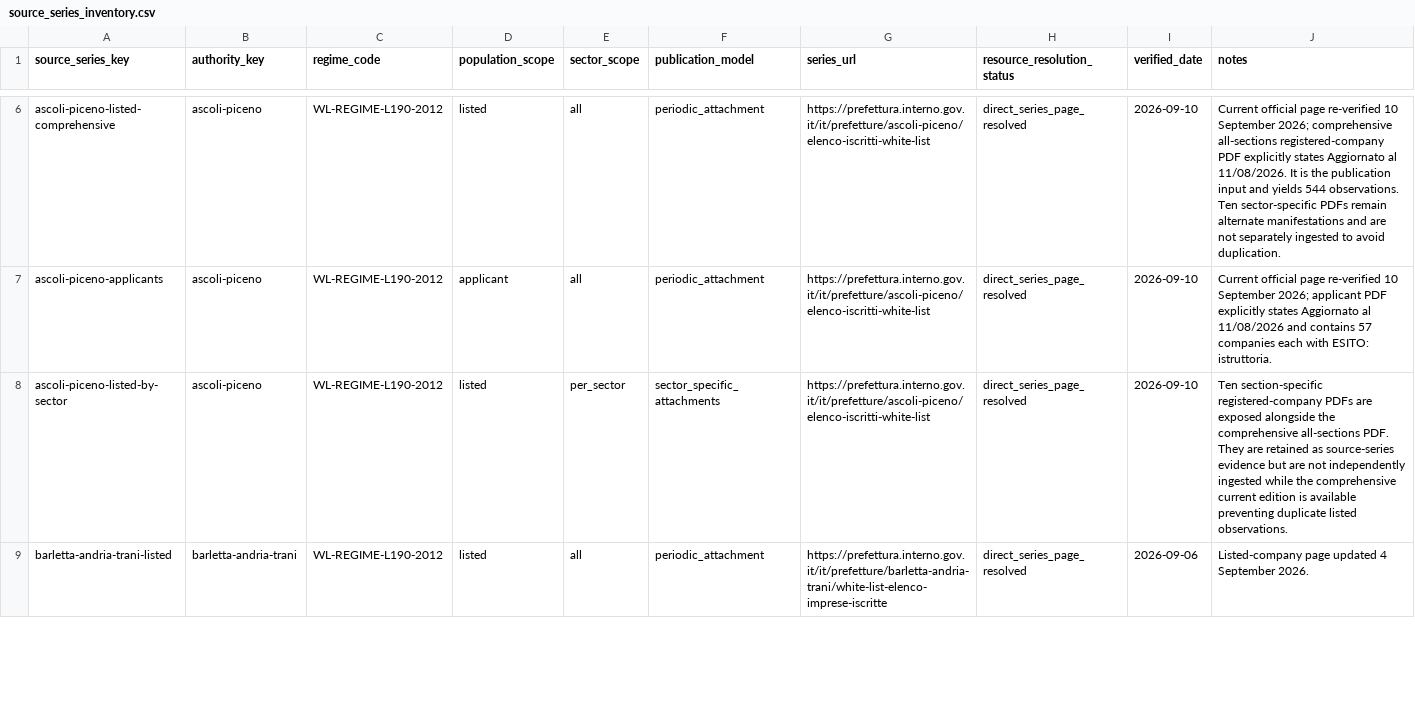
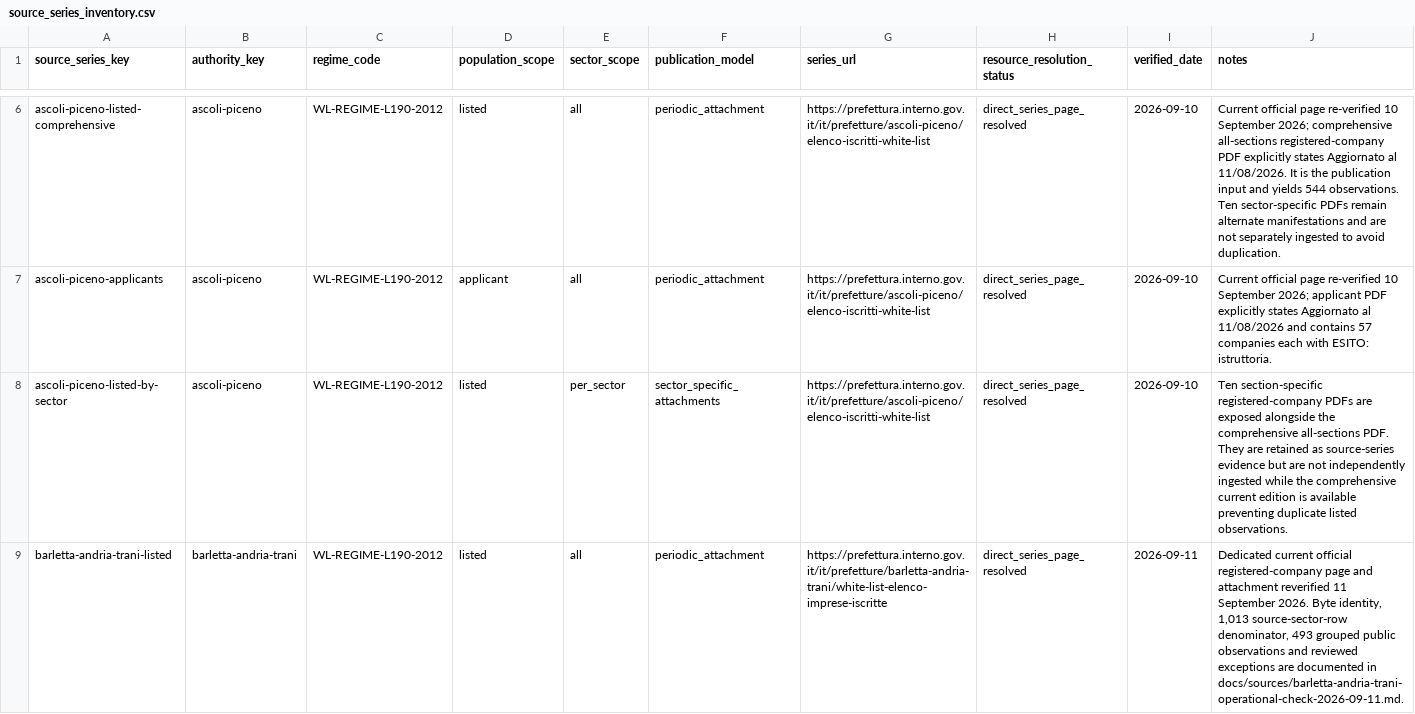
Before and after one commit to colazeta/italian-anti-mafia-whitelist, a CSV file: data/source_registry/source_series_inventory.csv, drawn as a sheet; only a part is shown, gaps mark what is left out; the diff covers the shown part only.

Commit message:
Expand public archive to Barletta-Andria-Trani (#85)
Integrate the validated Barletta-Andria-Trani White List listed and applicant populations into the public national archive after successful CI, national build, browser acceptance and source-link verification.

```diff
--- a/data/source_registry/source_series_inventory.csv
+++ b/data/source_registry/source_series_inventory.csv
@@ -8,2 +8,2 @@ ascoli-piceno-applicants,ascoli-piceno,WL-REGIME-L190-2012,applicant,all,periodi
 ascoli-piceno-listed-by-sector,ascoli-piceno,WL-REGIME-L190-2012,listed,per_sector,sector_specific_attachments,https://prefettura.interno.gov.it/it/prefetture/ascoli-piceno/elenco-iscritti-white-list,direct_series_page_resolved,2026-09-10,Ten section-specific registered-company PDFs are exposed alongside the comprehensive all-sections PDF. They are retained as source-series evidence but are not independently ingested while the comprehensive current edition is available preventing duplicate listed observations.
-barletta-andria-trani-listed,barletta-andria-trani,WL-REGIME-L190-2012,listed,all,periodic_attachment,https://prefettura.interno.gov.it/it/prefetture/barletta-andria-trani/white-list-elenco-imprese-iscritte,direct_series_page_resolved,2026-09-06,Listed-company page updated 4 September 2026.
+barletta-andria-trani-listed,barletta-andria-trani,WL-REGIME-L190-2012,listed,all,periodic_attachment,https://prefettura.interno.gov.it/it/prefetture/barletta-andria-trani/white-list-elenco-imprese-iscritte,direct_series_page_resolved,2026-09-11,"Dedicated current official registered-company page and attachment reverified 11 September 2026. Byte identity, 1,013 source-sector-row denominator, 493 grouped public observations and reviewed exceptions are documented in docs/sources/barletta-andria-trani-operational-check-2026-09-11.md."
```
Also changed, not shown: 2 edited cells elsewhere in this file, data/source_registry/verified_primary_pages.csv, 9 other files.
